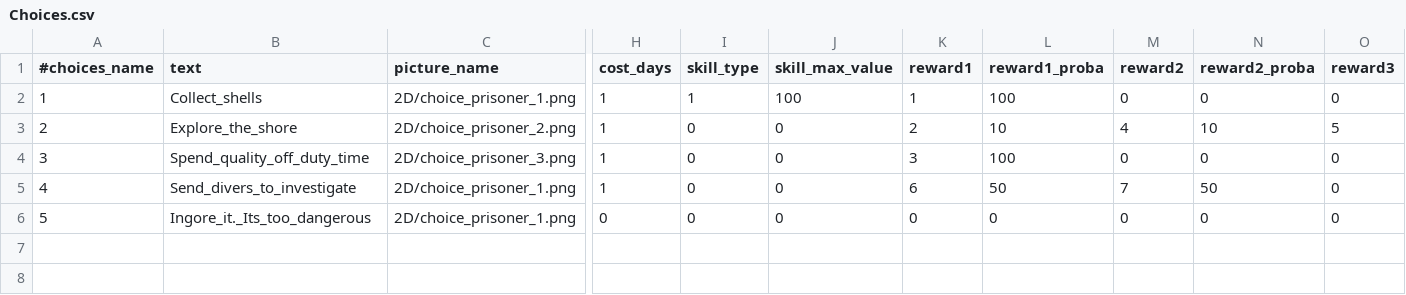
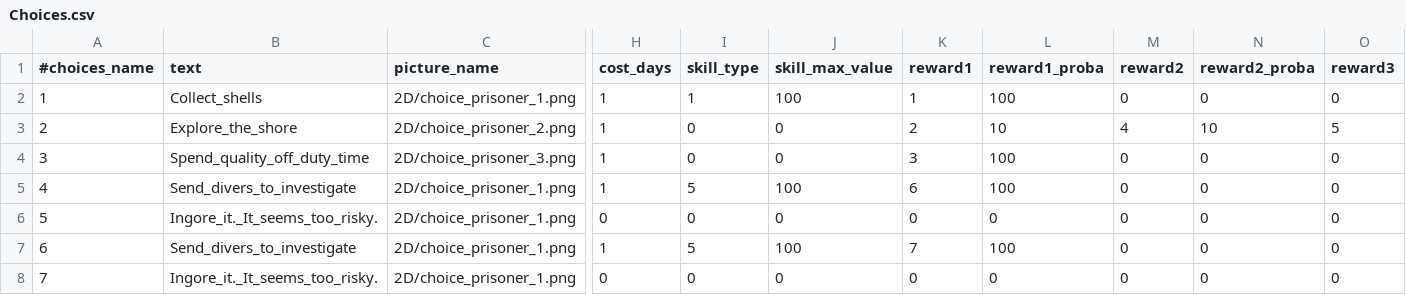
Before and after one commit to StarfighterDevTeam/StarFighter, a CSV file: Unstable/StarFighter/StarFighter/Assets/Scripts/Generated/Choices.csv, drawn as a sheet; only a part is shown, gaps mark what is left out; rows hold the shown columns only; the diff names each change by its address in the sheet, - before the commit and + after, or states it on an @@ line.

Commit message:
Crew diving skill

```diff
--- a/Unstable/StarFighter/StarFighter/Assets/Scripts/Generated/Choices.csv
+++ b/Unstable/StarFighter/StarFighter/Assets/Scripts/Generated/Choices.csv
-I5 (skill_type): 0
+I5 (skill_type): 5
-J5 (skill_max_value): 0
+J5 (skill_max_value): 100
-L5 (reward1_proba): 50
+L5 (reward1_proba): 100
-M5 (reward2): 7
+M5 (reward2): 0
-N5 (reward2_proba): 50
+N5 (reward2_proba): 0
-B6 (text): Ingore_it._Its_too_dangerous
+B6 (text): Ingore_it._It_seems_too_risky.
+row 7: 6 | Send_divers_to_investigate | 2D/choice_prisoner_1.png | 1 | 5 | 100 | 7 | 100 | 0 | 0 | 0
+row 8: 7 | Ingore_it._It_seems_too_risky. | 2D/choice_prisoner_1.png | 0 | 0 | 0 | 0 | 0 | 0 | 0 | 0
```
Also changed, not shown: 7 other files.
